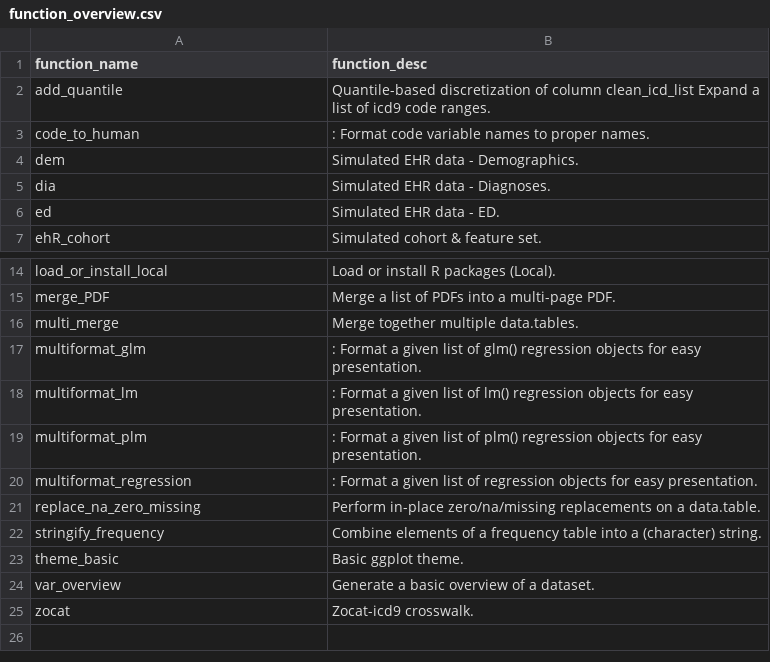
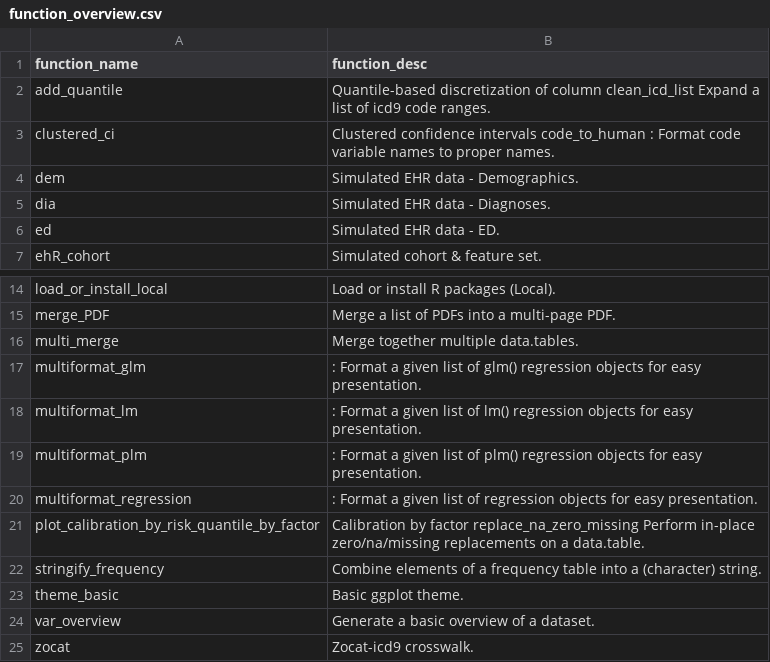
Before and after one commit to ctcovington/ehR, a CSV file: function_overview.csv, drawn as a sheet; only a part is shown, gaps mark what is left out.

Commit message:
recompilation after adding clustered_ci and plot_calibration

```diff
--- a/function_overview.csv
+++ b/function_overview.csv
@@ -2,3 +2,3 @@
 "add_quantile","Quantile-based discretization of column clean_icd_list Expand a list of icd9 code ranges."
-"code_to_human",": Format code variable names to proper names."
+"clustered_ci","Clustered confidence intervals code_to_human  : Format code variable names to proper names."
 "dem","Simulated EHR data - Demographics."
@@ -20,3 +20,3 @@
 "multiformat_regression",": Format a given list of regression objects for easy presentation."
-"replace_na_zero_missing","Perform in-place zero/na/missing replacements on a data.table."
+"plot_calibration_by_risk_quantile_by_factor","Calibration by factor replace_na_zero_missing Perform in-place zero/na/missing replacements on a data.table."
 "stringify_frequency","Combine elements of a frequency table into a (character) string."
```
Also changed, not shown: 5 other files.
